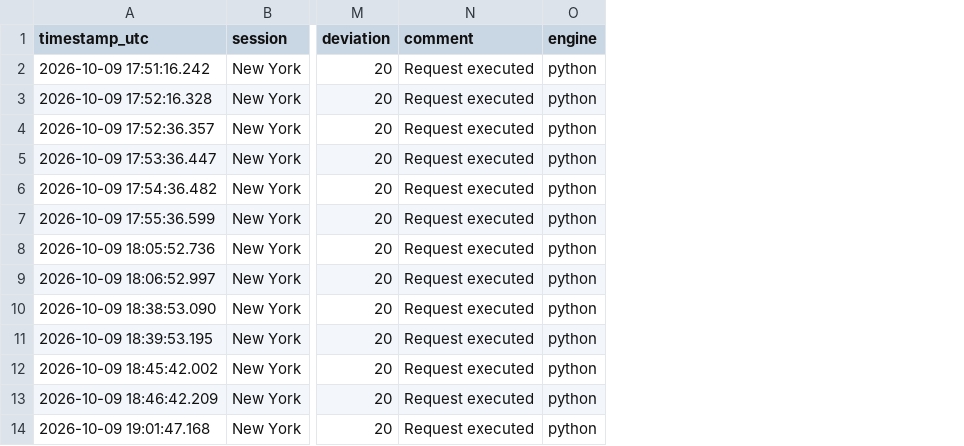
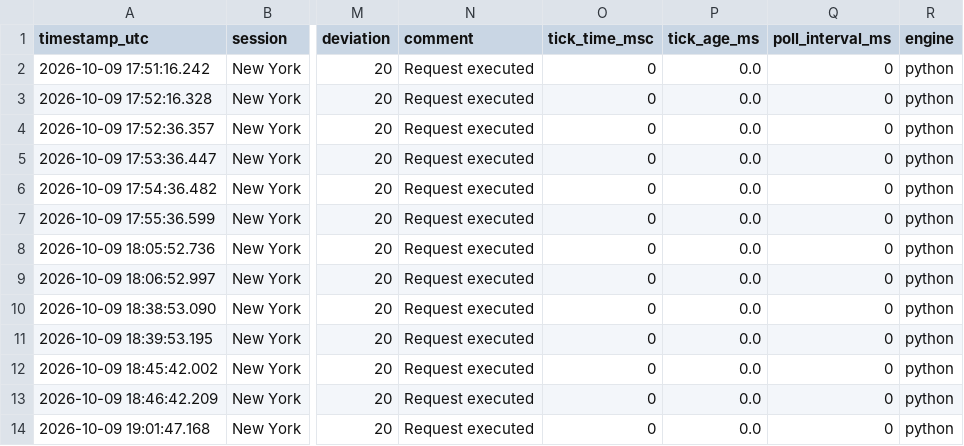
Before and after one commit to ryz-ryx/paper-mm, a CSV file: slow_strategies/mt5_exec_test/trades.csv, drawn as a sheet; only a part is shown, gaps mark what is left out; the diff names each change by its address in the sheet, - before the commit and + after, or states it on an @@ line.

Commit message:
Fix ExecTest.mq5: local tick-age gate (GetTickCount64), GlobalVariable persistence, orphan position cleanup, demo INIT_FAILED check, and untrack ex5

```diff
--- a/slow_strategies/mt5_exec_test/trades.csv
+++ b/slow_strategies/mt5_exec_test/trades.csv
+column O (tick_time_msc), rows 2-14: all 0
+column P (tick_age_ms), rows 2-14: all 0.0
+column Q (poll_interval_ms), rows 2-14: all 0
```
Also changed, not shown: 3 other files.
